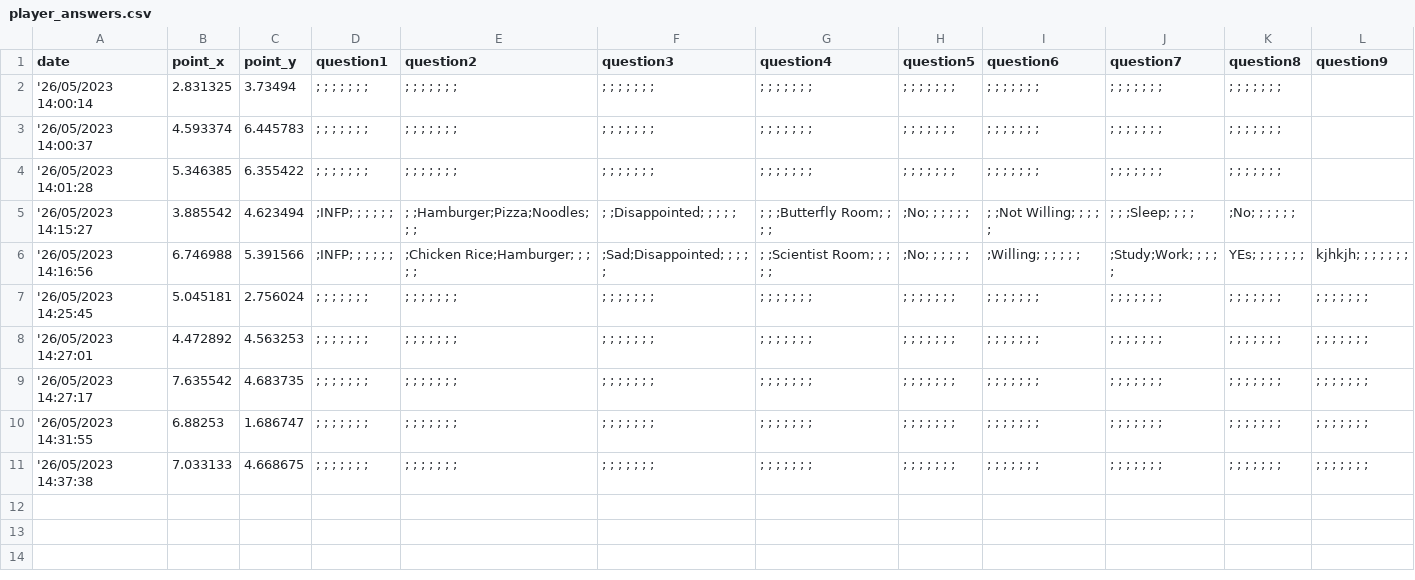
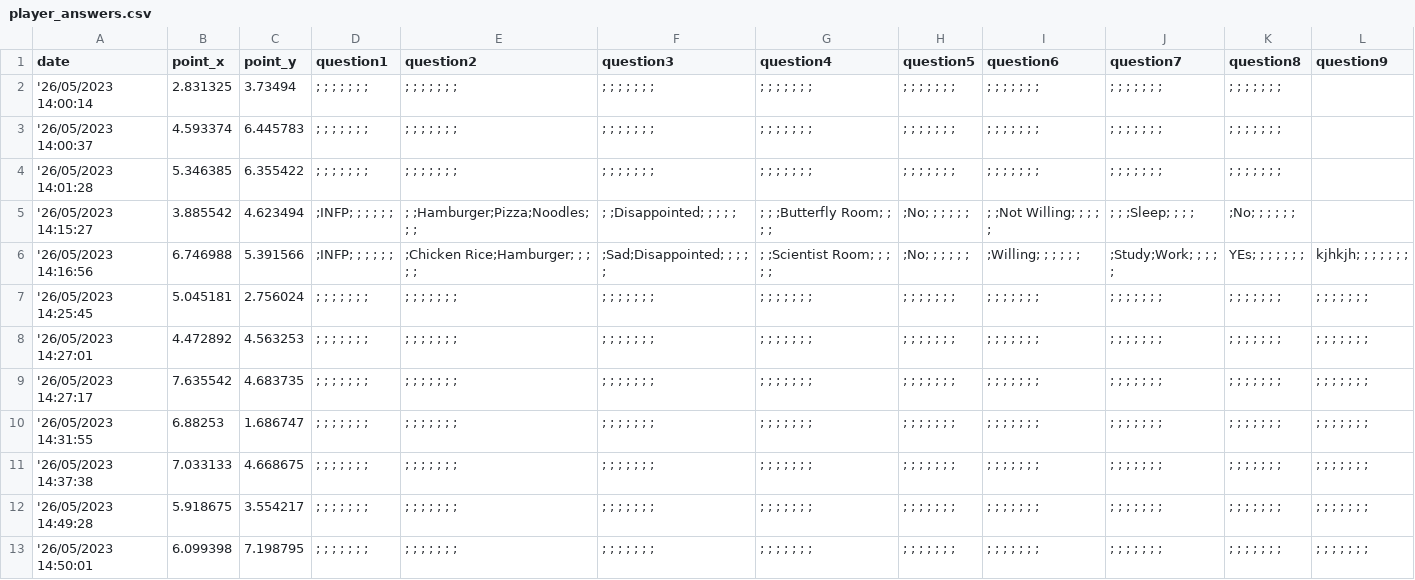
Before and after one commit to jovitaanderson/sc-survey, a CSV file: TestingWinForms/bin/Debug/player_answers.csv, drawn as a sheet.

```diff
--- a/TestingWinForms/bin/Debug/player_answers.csv
+++ b/TestingWinForms/bin/Debug/player_answers.csv
@@ -11 +11,3 @@ date,point_x,point_y,question1,question2,question3,question4,question5,question6
 '26/05/2023 14:37:38,7.033133,4.668675, ; ; ; ; ; ; ; , ; ; ; ; ; ; ; , ; ; ; ; ; ; ; , ; ; ; ; ; ; ; , ; ; ; ; ; ; ; , ; ; ; ; ; ; ; , ; ; ; ; ; ; ; , ; ; ; ; ; ; ; , ; ; ; ; ; ; ;
+'26/05/2023 14:49:28,5.918675,3.554217, ; ; ; ; ; ; ; , ; ; ; ; ; ; ; , ; ; ; ; ; ; ; , ; ; ; ; ; ; ; , ; ; ; ; ; ; ; , ; ; ; ; ; ; ; , ; ; ; ; ; ; ; , ; ; ; ; ; ; ; , ; ; ; ; ; ; ;
+'26/05/2023 14:50:01,6.099398,7.198795, ; ; ; ; ; ; ; , ; ; ; ; ; ; ; , ; ; ; ; ; ; ; , ; ; ; ; ; ; ; , ; ; ; ; ; ; ; , ; ; ; ; ; ; ; , ; ; ; ; ; ; ; , ; ; ; ; ; ; ; , ; ; ; ; ; ; ;
```
Also changed, not shown: 6 other files.
